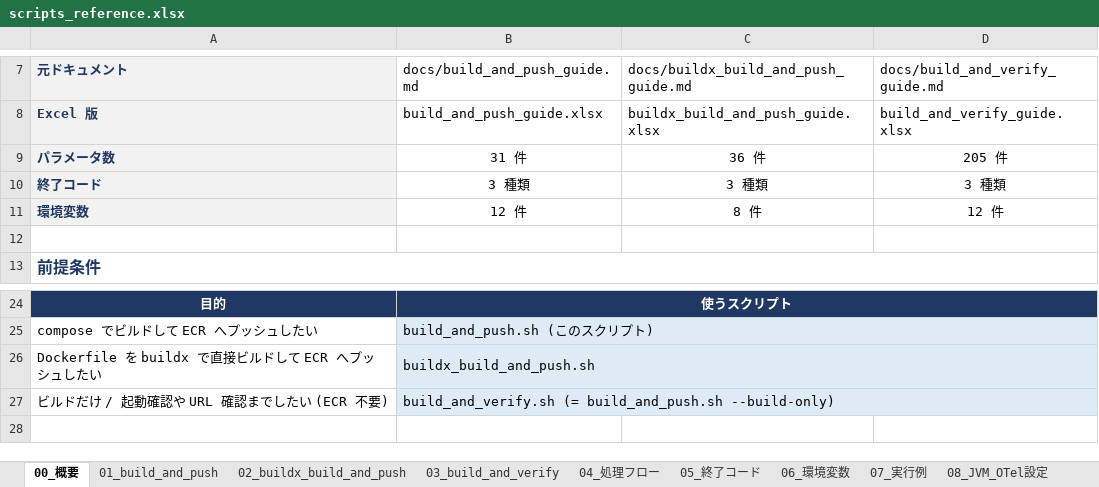
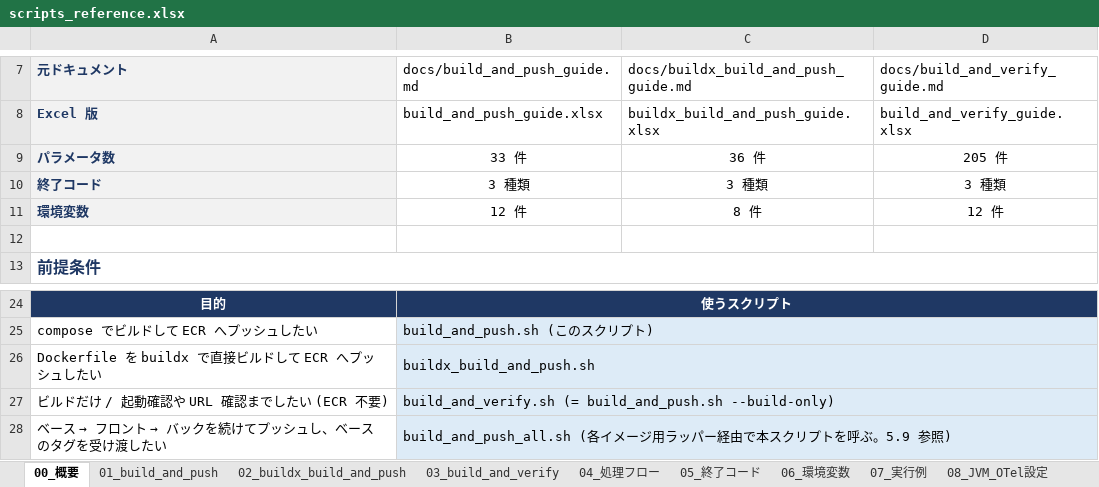
Before and after one commit to ProjectRubyRing/Container_Compose_Build_Push_v2_from_Codex, an Excel workbook: docs/scripts_reference.xlsx, sheet 00_概要, drawn as a sheet; only a part is shown, gaps mark what is left out; values as stored, in another font and other column widths than the file's, no borders; the diff names each change by its address in the sheet, - before the commit and + after, or states it on an @@ line.

```diff
--- a/docs/scripts_reference.xlsx (sheet 00_概要)
+++ b/docs/scripts_reference.xlsx (sheet 00_概要)
-B9: 31 件
+B9: 33 件
+row 28: ベース → フロント → バックを続けてプッシュし、ベースのタグを受け渡したい | build_and_push_all.sh (各イメージ用ラッパー経由で本スクリプトを呼ぶ。5.9 参照)
```
Also changed, not shown: sheet 01_build_and_push, sheet 07_実行例, sheet 04_処理フロー, sheet 05_終了コード, docs/build_and_push_guide.xlsx, 5 other files.
